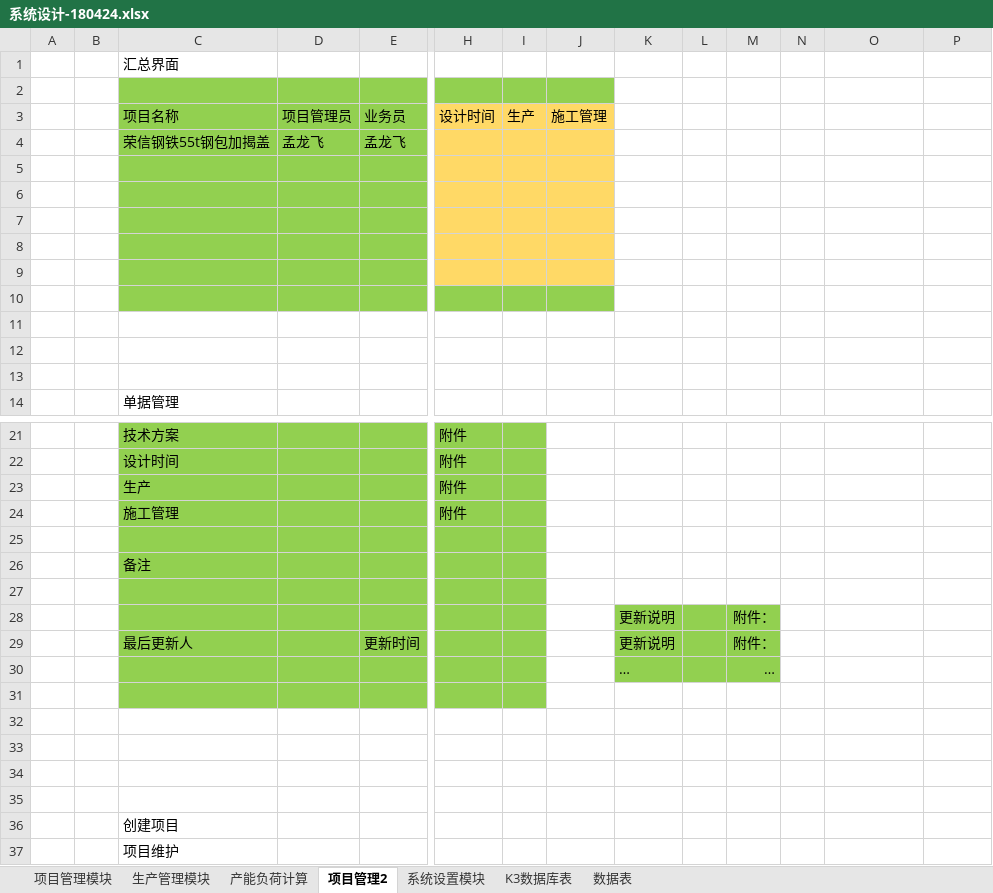
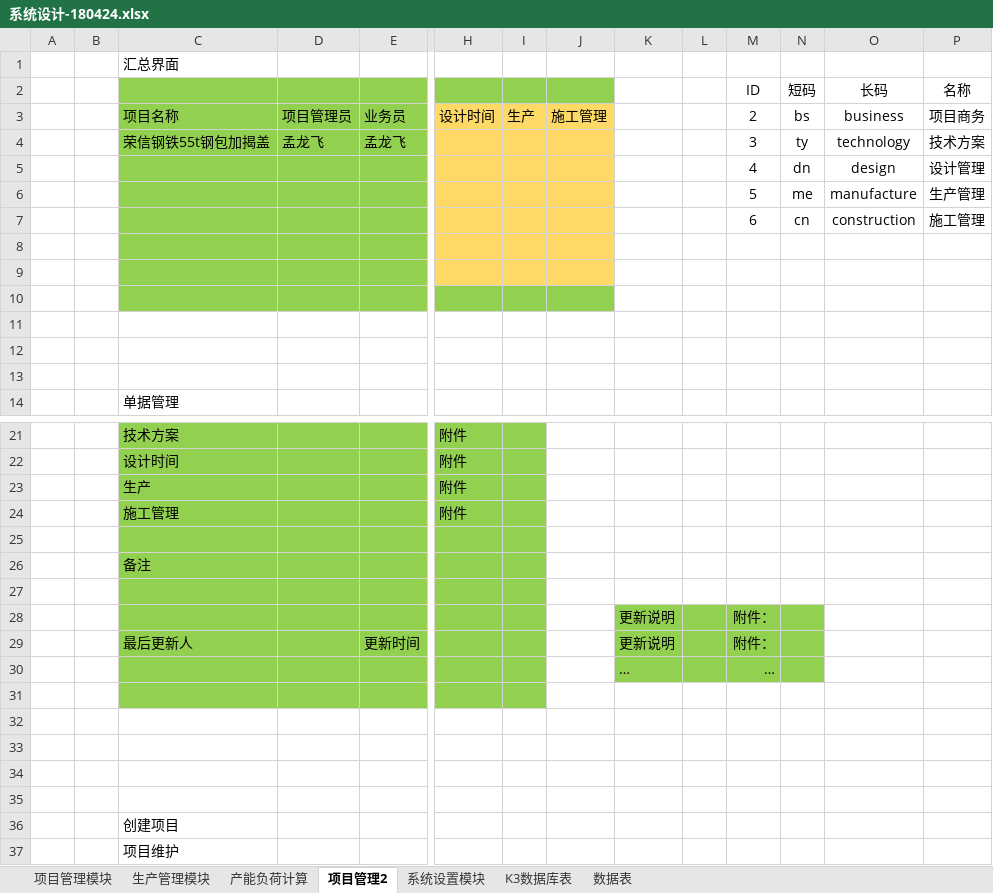
Before and after one commit to benxuu/SYPM, an Excel workbook: Achieve/系统设计-180424.xlsx, sheet 项目管理2, drawn as a sheet; only a part is shown, gaps mark what is left out; values as stored, in another font and other column widths than the file's, no borders; charts and pictures not drawn; removed rows and columns are numbered as before the commit, all else as after; rows hold the shown columns only; the diff names each change by its address in the sheet, - before the commit and + after, or states it on an @@ line.

```diff
--- a/Achieve/系统设计-180424.xlsx (sheet 项目管理2)
+++ b/Achieve/系统设计-180424.xlsx (sheet 项目管理2)
-row 2: (empty)
+row 2:  |  |  |  |  |  |  |  |  |  | ID | 短码 | 长码 | 名称
-M3 (ID): (empty)
+M3 (ID): 2
-N3 (短码): (empty)
+N3 (短码): bs
-O3 (长码): (empty)
+O3 (长码): business
-P3 (名称): (empty)
+P3 (名称): 项目商务
-row 4:  |  | 荣信钢铁55t钢包加揭盖 | 孟龙飞 | 孟龙飞
-row 4: (empty)
+row 4:  |  | 荣信钢铁55t钢包加揭盖 | 孟龙飞 | 孟龙飞 |  |  |  |  |  | 3 | ty | technology | 技术方案
-row 5: (empty)
+row 5:  |  |  |  |  |  |  |  |  |  | 4 | dn | design | 设计管理
-row 6: (empty)
+row 6:  |  |  |  |  |  |  |  |  |  | 5 | me | manufacture | 生产管理
+row 7:  |  |  |  |  |  |  |  |  |  | 6 | cn | construction | 施工管理
-N28:N30 fill: none
+N28:N30 fill: #92D050
```
Also changed, not shown: sheet 数据表, 36 other files.
